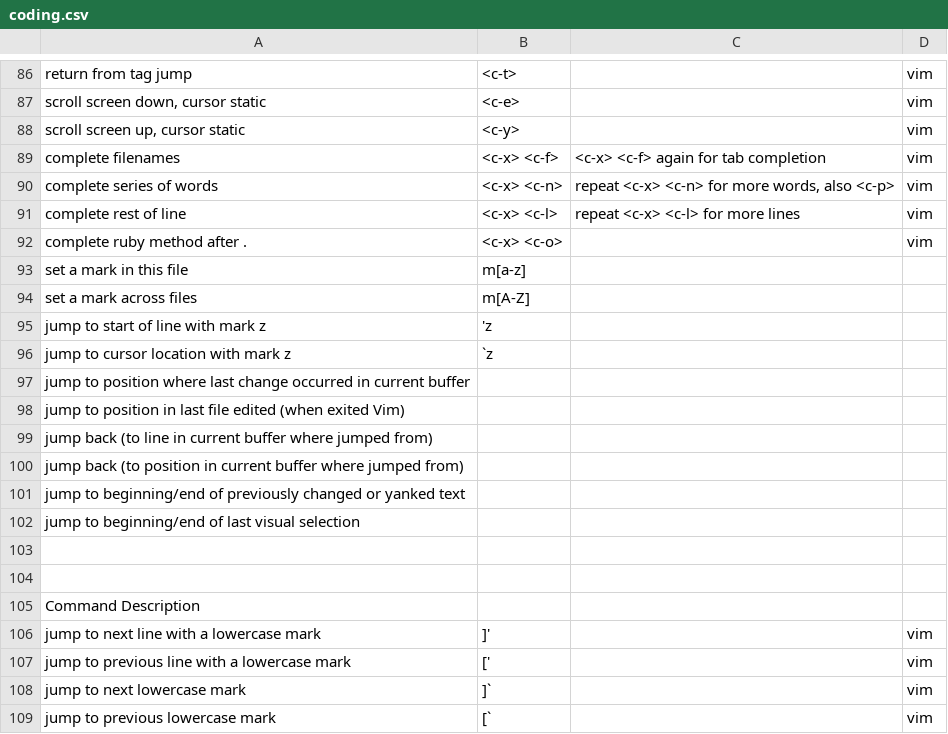
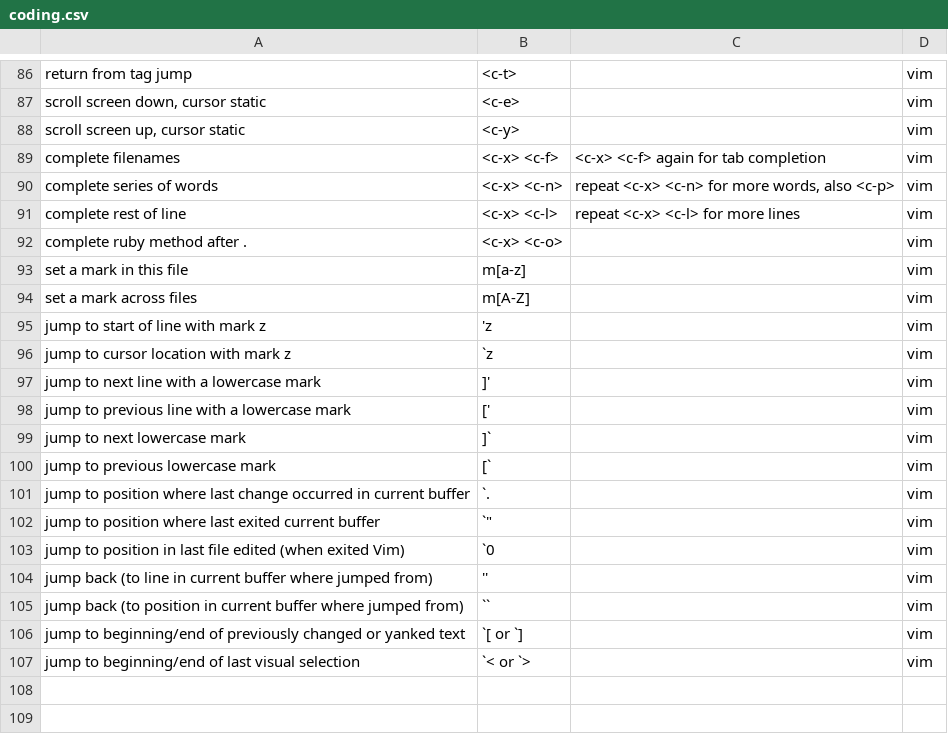
Before and after one commit to bobgreenshields/anki-flashcards, a CSV file: coding.csv, drawn as a sheet; only a part is shown, gaps mark what is left out.

Commit message:
add marks

```diff
--- a/coding.csv
+++ b/coding.csv
@@ -92,15 +92,6 @@ complete rest of line;<c-x> <c-l>;repeat <c-x> <c-l> for more lines;vim
 complete ruby method after .;<c-x> <c-o>;;vim
-set a mark in this file;m[a-z]
-set a mark across files;m[A-Z]
-jump to start of line with mark z;'z
-jump to cursor location with mark z;`z
-jump to position where last change occurred in current buffer
-jump to position in last file edited (when exited Vim)
-jump back (to line in current buffer where jumped from)
-jump back (to position in current buffer where jumped from)
-jump to beginning/end of previously changed or yanked text
-jump to beginning/end of last visual selection
-
-
-Command	Description
+set a mark in this file;m[a-z];;vim
+set a mark across files;m[A-Z];;vim
+jump to start of line with mark z;'z;;vim
+jump to cursor location with mark z;`z;;vim
 jump to next line with a lowercase mark;]';;vim
@@ -109 +100,8 @@ jump to next lowercase mark;]`;;vim
 jump to previous lowercase mark;[`;;vim
+jump to position where last change occurred in current buffer;`.;;vim
+jump to position where last exited current buffer;`";;vim
+jump to position in last file edited (when exited Vim);`0;;vim
+jump back (to line in current buffer where jumped from);'';;vim
+jump back (to position in current buffer where jumped from);``;;vim
+jump to beginning/end of previously changed or yanked text;`[ or `];;vim
+jump to beginning/end of last visual selection;`< or `>;;vim
```
